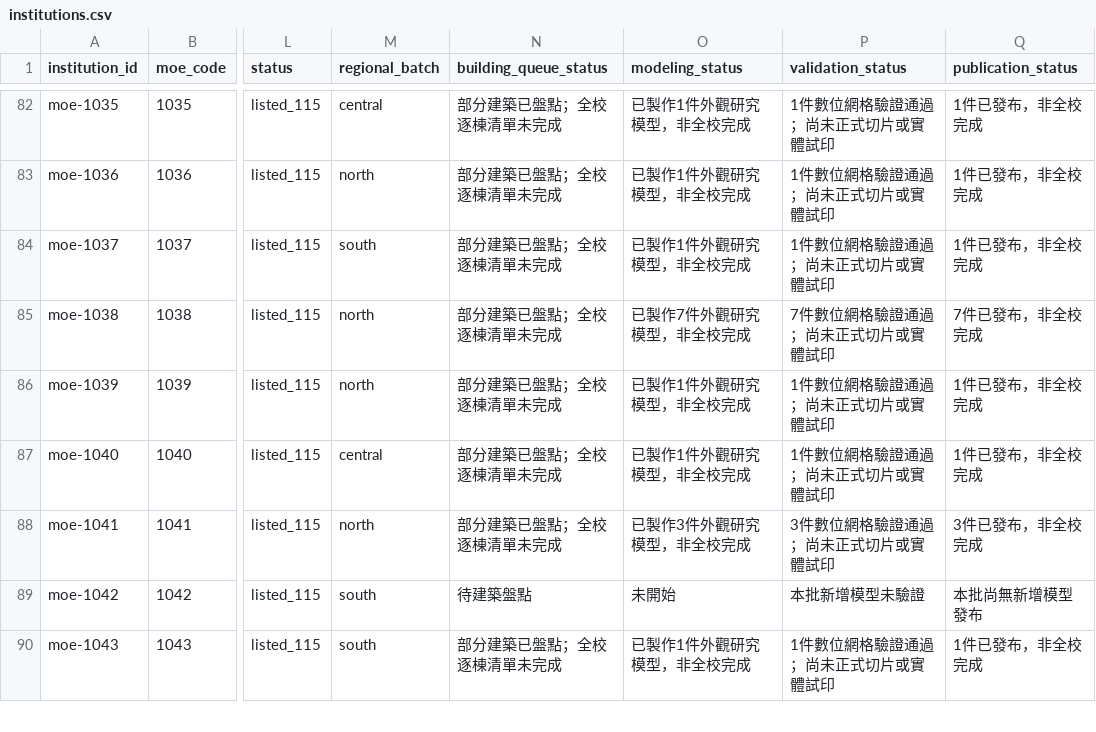
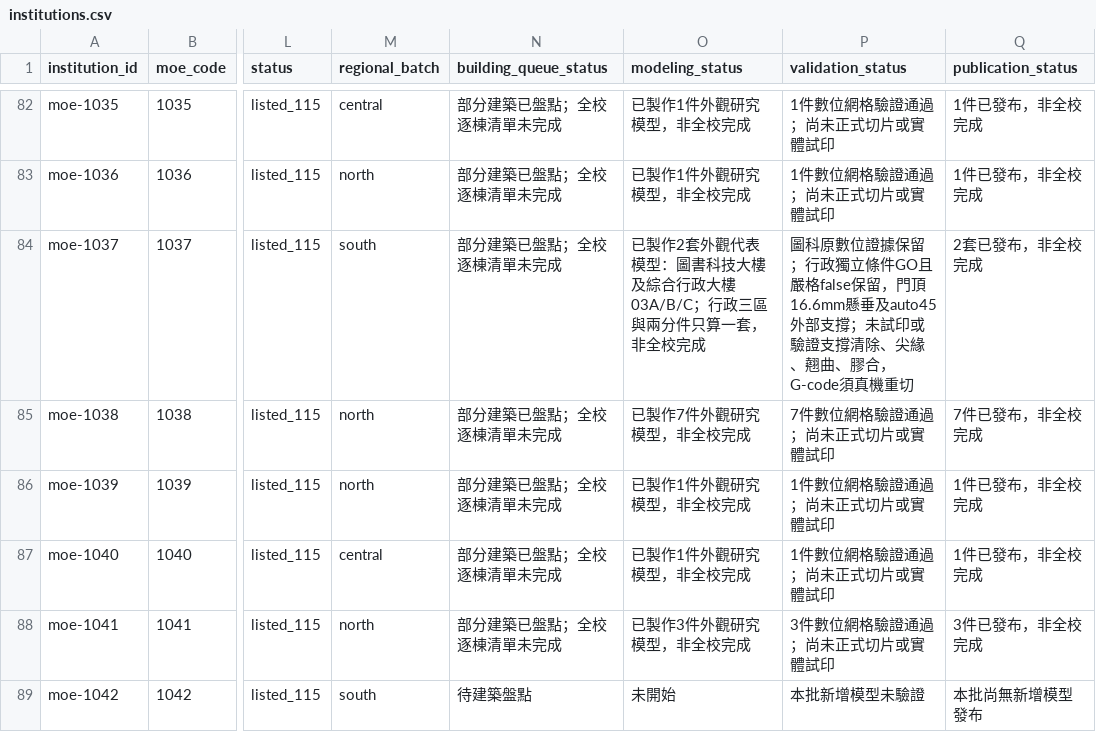
Before and after one commit to root50643/taiwan-buildings-3d, a CSV file: 全國大專院校/institutions.csv, drawn as a sheet; only a part is shown, gaps mark what is left out; the shorter side is filled out with more unchanged rows; the diff names each change by its address in the sheet, - before the commit and + after, or states it on an @@ line.

```diff
--- a/全國大專院校/institutions.csv
+++ b/全國大專院校/institutions.csv
-O84 (modeling_status): 已製作1件外觀研究模型，非全校完成
+O84 (modeling_status): 已製作2套外觀代表模型：圖書科技大樓及綜合行政大樓03A/B/C；行政三區與兩分件只算一套，非全校完成
-P84 (validation_status): 1件數位網格驗證通過；尚未正式切片或實體試印
+P84 (validation_status): 圖科原數位證據保留；行政獨立條件GO且嚴格false保留，門頂16.6mm懸垂及auto45外部支撐；未試印或驗證支撐清除、尖緣、翹曲、膠合，G-code須真機重切
-Q84 (publication_status): 1件已發布，非全校完成
+Q84 (publication_status): 2套已發布，非全校完成
```
Also changed, not shown: 26 other files.
